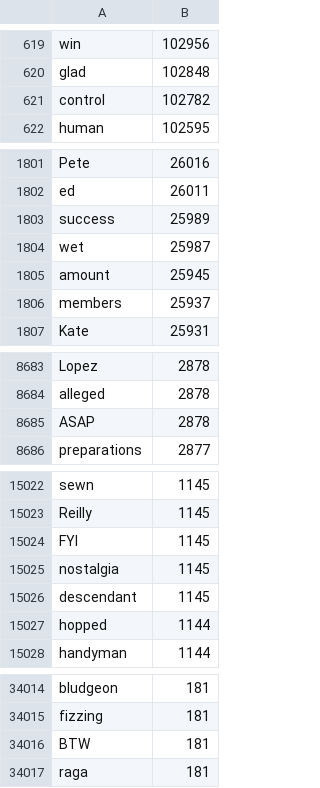
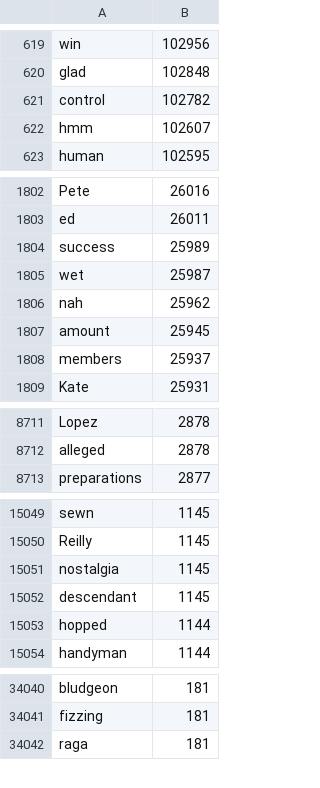
Before and after one commit to PortableDiag/KeyX, a TSV file: app/src/main/assets/dicts/en.tsv, drawn as a sheet; only a part is shown, gaps mark what is left out; removed rows and columns are numbered as before the commit, all else as after; the diff covers the shown part only; the diff names each change by its address in the sheet, - before the commit and + after, or states it on an @@ line.

```diff
--- a/app/src/main/assets/dicts/en.tsv
+++ b/app/src/main/assets/dicts/en.tsv
+row 622: hmm | 102607
+row 1806: nah | 25962
-row 8685: ASAP | 2878
-row 15024: FYI | 1145
-row 34016: BTW | 181
```
Also changed, not shown: 26 added rows elsewhere in this file, app/src/main/assets/dicts/en_GB.tsv, 5 other files.
